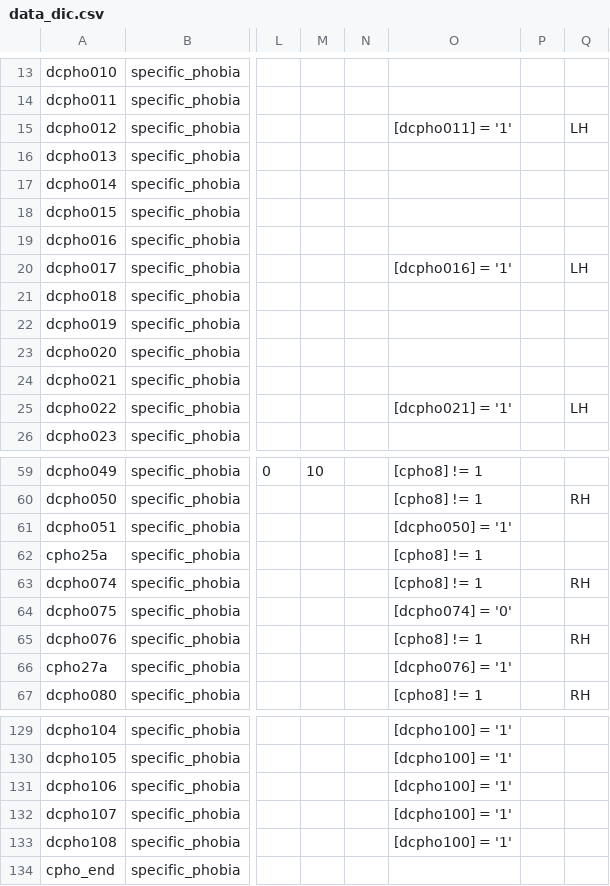
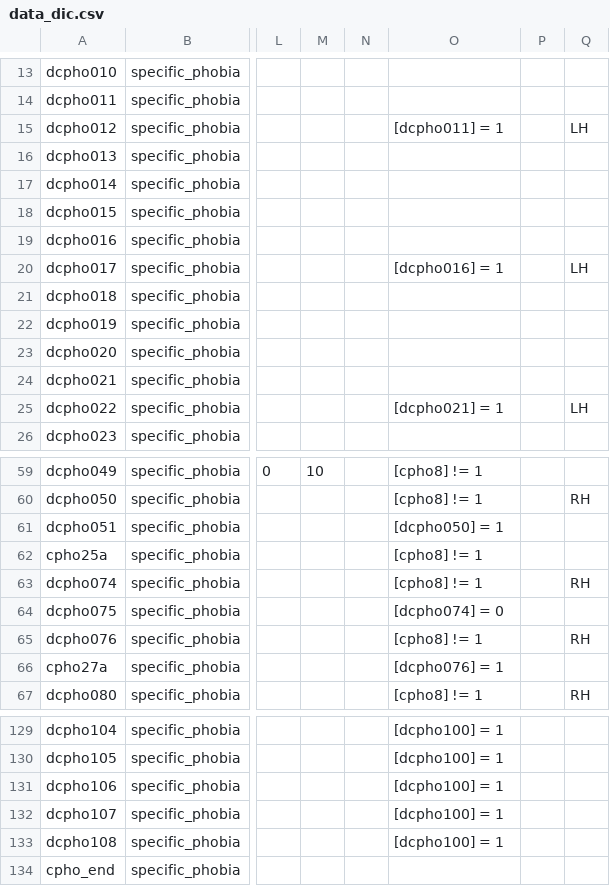
Before and after one commit to hotavocado/KSADS-specific_phobia, a CSV file: data_dic.csv, drawn as a sheet; only a part is shown, gaps mark what is left out; the diff covers the shown part only; the diff names each change by its address in the sheet, - before the commit and + after, or states it on an @@ line.

```diff
--- a/data_dic.csv
+++ b/data_dic.csv
-O15: [dcpho011] = '1'
+O15: [dcpho011] = 1
-O20: [dcpho016] = '1'
+O20: [dcpho016] = 1
-O25: [dcpho021] = '1'
+O25: [dcpho021] = 1
-O61: [dcpho050] = '1'
+O61: [dcpho050] = 1
-O64: [dcpho074] = '0'
+O64: [dcpho074] = 0
-O66: [dcpho076] = '1'
+O66: [dcpho076] = 1
-O129:O133: [dcpho100] = '1'
+O129:O133: [dcpho100] = 1
```
Also changed, not shown: 28 edited cells elsewhere in this file, 1 other file.
